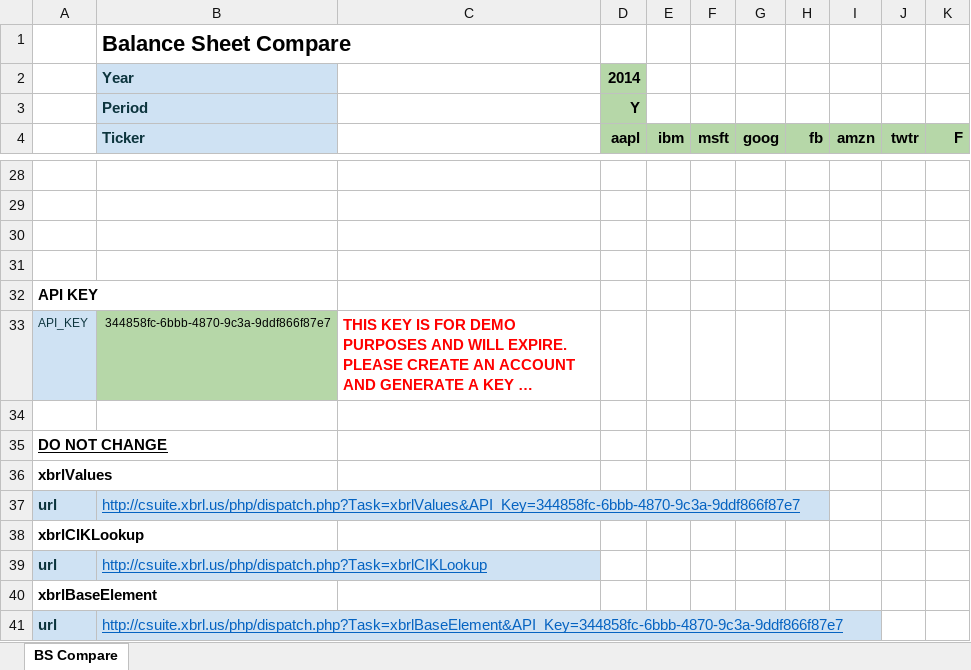
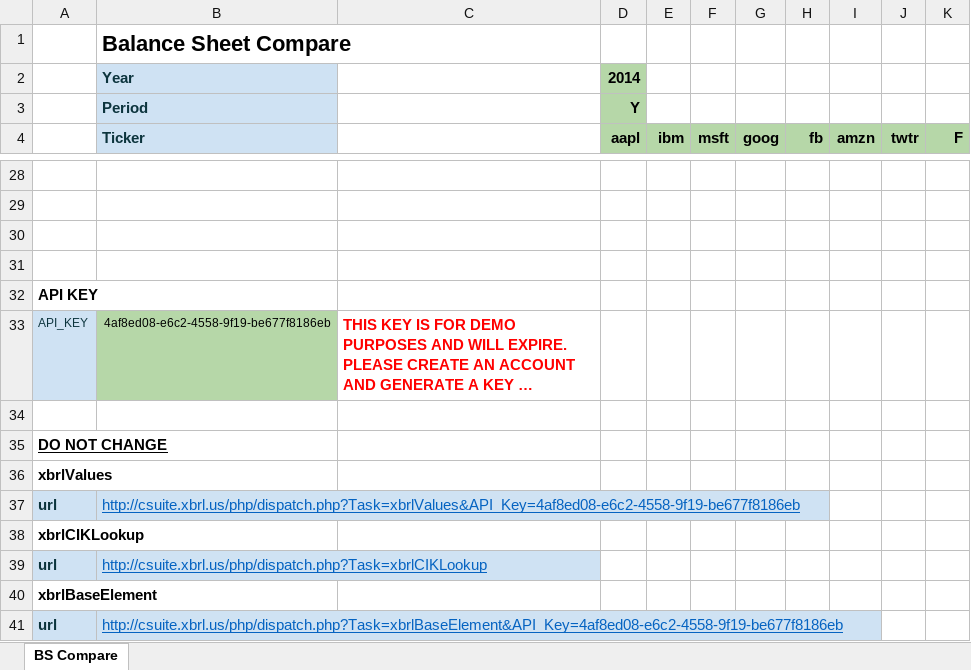
Before and after one commit to xbrlus/xbrl-api, an Excel workbook: templates/BalanceSheet/BSCompare.xlsx, sheet BS Compare, drawn as a sheet; only a part is shown, gaps mark what is left out; long unchanged cells end in …; values as stored, in another font and other column widths than the file's, no borders; the diff covers the shown part only; the diff names each change by its address in the sheet, - before the commit and + after, or states it on an @@ line.

```diff
--- a/templates/BalanceSheet/BSCompare.xlsx (sheet BS Compare)
+++ b/templates/BalanceSheet/BSCompare.xlsx (sheet BS Compare)
-B33 (Ticker): 344858fc-6bbb-4870-9c3a-9ddf866f87e7
+B33 (Ticker): 4af8ed08-e6c2-4558-9f19-be677f8186eb
-B37 (Ticker): http://csuite.xbrl.us/php/dispatch.php?Task=xbrlValues&API_Key=344858fc-6bbb-4870-9c3a-9ddf866f87e7
+B37 (Ticker): http://csuite.xbrl.us/php/dispatch.php?Task=xbrlValues&API_Key=4af8ed08-e6c2-4558-9f19-be677f8186eb
-B41 (Ticker): http://csuite.xbrl.us/php/dispatch.php?Task=xbrlBaseElement&API_Key=344858fc-6bbb-4870-9c3a-9ddf866f87e7
+B41 (Ticker): http://csuite.xbrl.us/php/dispatch.php?Task=xbrlBaseElement&API_Key=4af8ed08-e6c2-4558-9f19-be677f8186eb
```
Also changed, not shown: 11 added rows and 11 removed rows elsewhere in this sheet, hidden cells, templates/BalanceSheet/BSCompare.xlsm, templates/Leases/Lease Worksheets.xlsx, 2 other files.
